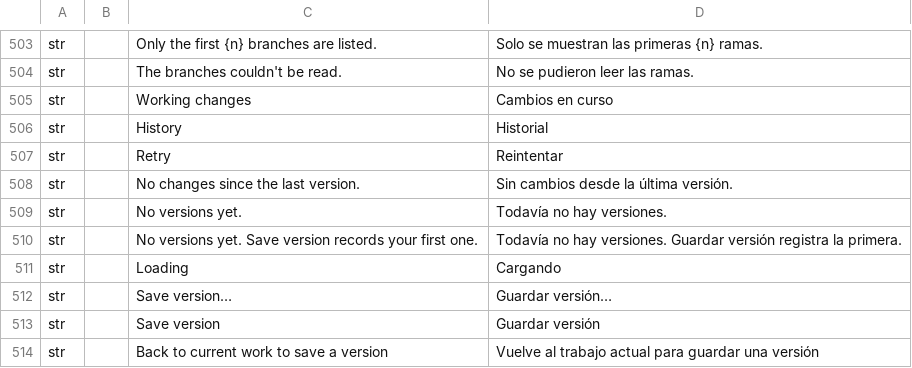
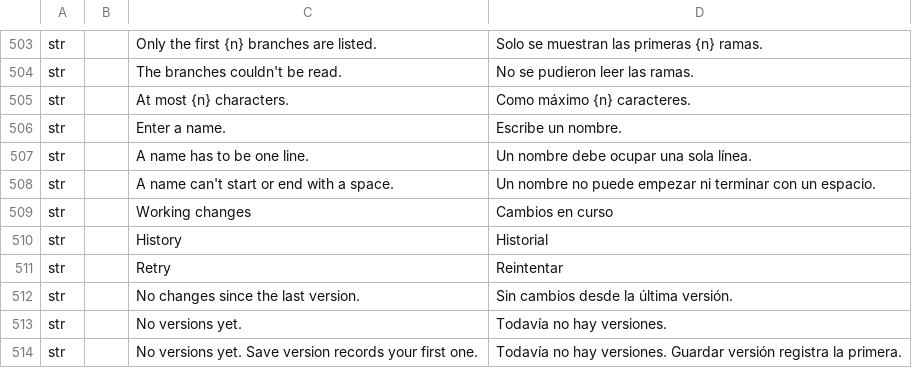
Before and after one commit to software-vision-ai/archforge, a TSV file: crates/ui-egui/src/i18n/es.tsv, drawn as a sheet; only a part is shown, gaps mark what is left out; the shorter side is filled out with more unchanged rows; the diff names each change by its address in the sheet, - before the commit and + after, or states it on an @@ line.

```diff
--- a/crates/ui-egui/src/i18n/es.tsv
+++ b/crates/ui-egui/src/i18n/es.tsv
+row 505: str |  | At most {n} characters. | Como máximo {n} caracteres.
+row 506: str |  | Enter a name. | Escribe un nombre.
+row 507: str |  | A name has to be one line. | Un nombre debe ocupar una sola línea.
+row 508: str |  | A name can't start or end with a space. | Un nombre no puede empezar ni terminar con un espacio.
```
Also changed, not shown: crates/ui-egui/src/i18n/de.tsv, crates/ui-egui/src/i18n/fr.tsv, 6 other files.
